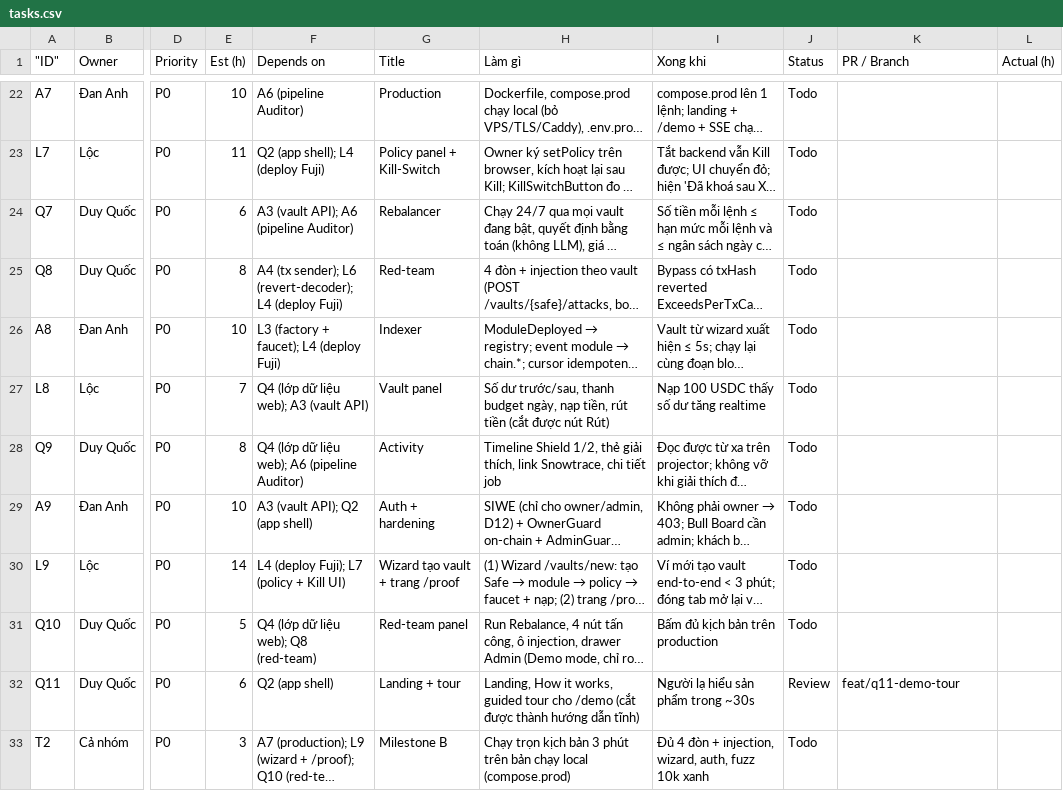
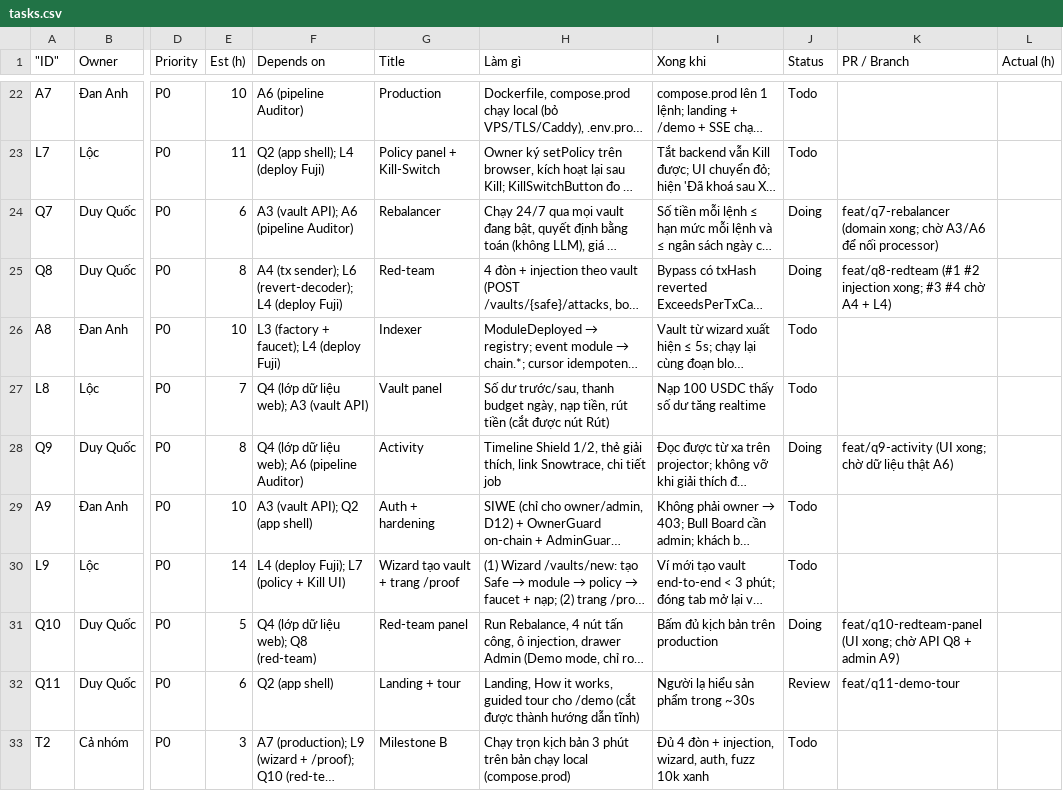
Before and after one commit to KidCute1412/AuraSentinel, a CSV file: docs/runbook/tasks.csv, drawn as a sheet; only a part is shown, gaps mark what is left out; long unchanged cells end in …; the diff names each change by its address in the sheet, - before the commit and + after, or states it on an @@ line.

```diff
--- a/docs/runbook/tasks.csv
+++ b/docs/runbook/tasks.csv
-J24:J25 (Status): Todo
+J24:J25 (Status): Doing
-K24 (PR / Branch): (empty)
+K24 (PR / Branch): feat/q7-rebalancer (domain xong; chờ A3/A6 để nối processor)
-K25 (PR / Branch): (empty)
+K25 (PR / Branch): feat/q8-redteam (#1 #2 injection xong; #3 #4 chờ A4 + L4)
-J28 (Status): Todo
+J28 (Status): Doing
-K28 (PR / Branch): (empty)
+K28 (PR / Branch): feat/q9-activity (UI xong; chờ dữ liệu thật A6)
-J31 (Status): Todo
+J31 (Status): Doing
-K31 (PR / Branch): (empty)
+K31 (PR / Branch): feat/q10-redteam-panel (UI xong; chờ API Q8 + admin A9)
```
